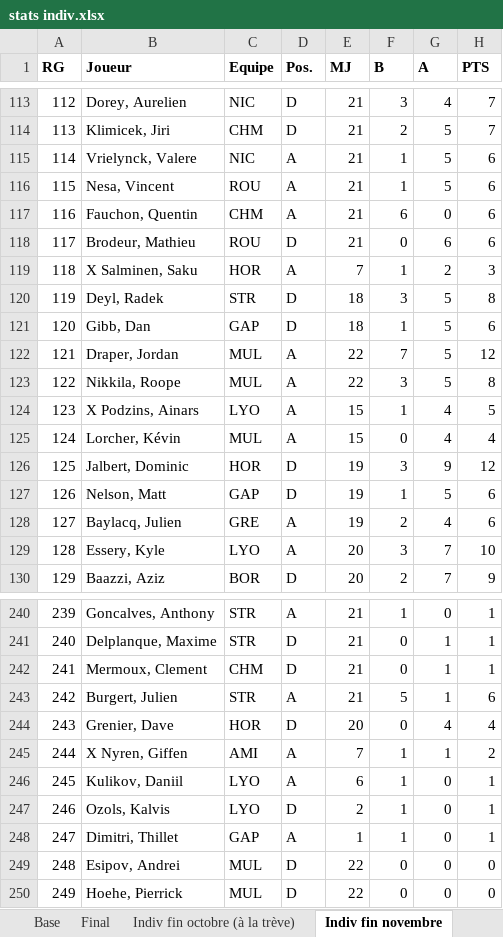
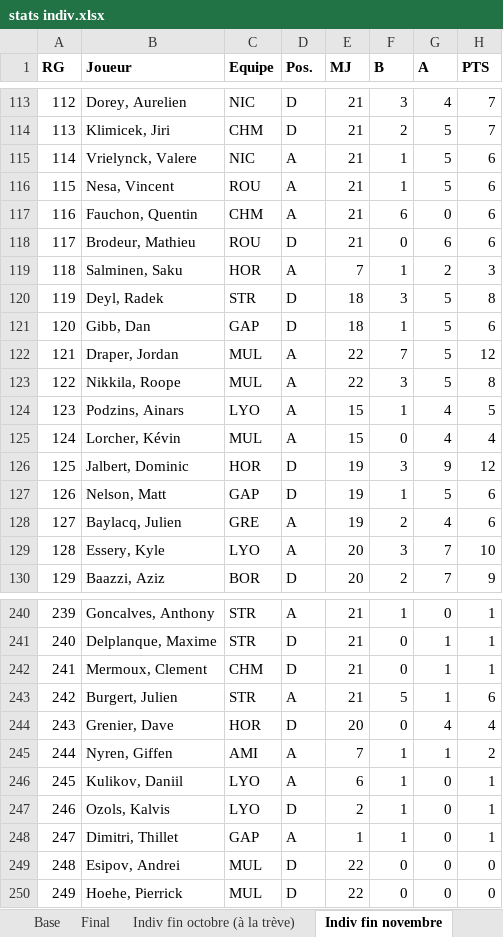
Before and after one commit to Kassout/HockeyAnalytics, an Excel workbook: NetworkAnalysis/datasets/stats indiv.xlsx, sheet Indiv fin novembre, drawn as a sheet; only a part is shown, gaps mark what is left out; values as stored, in another font and other column widths than the file's, no borders; the diff names each change by its address in the sheet, - before the commit and + after, or states it on an @@ line.

```diff
--- a/NetworkAnalysis/datasets/stats indiv.xlsx (sheet Indiv fin novembre)
+++ b/NetworkAnalysis/datasets/stats indiv.xlsx (sheet Indiv fin novembre)
-B119 (Joueur): X Salminen, Saku
+B119 (Joueur): Salminen, Saku
-B124 (Joueur): X Podzins, Ainars
+B124 (Joueur): Podzins, Ainars
-B245 (Joueur): X Nyren, Giffen
+B245 (Joueur): Nyren, Giffen
```
Also changed, not shown: sheet Final, sheet Indiv novembre (après la trève), sheet Base, sheet Indiv fin decembre, sheet Equipe, sheet Equipe novembre (après la trèv), 1 more sheet, hidden cells, 40 other files.
